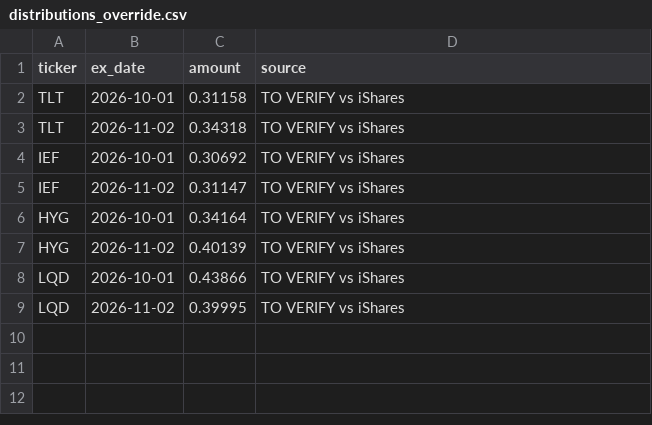
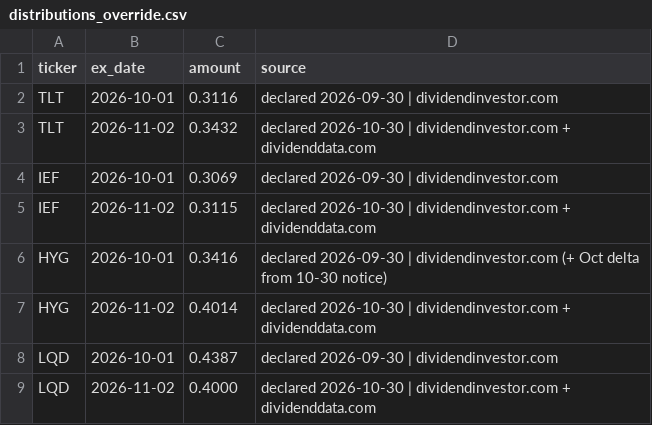
Before and after one commit to amankiitg/credit-trading-lab, a CSV file: data/distributions_override.csv, drawn as a sheet.

Commit message:
dividends: verify the override rows against the declared distributions
All eight amounts are replaced with the figures the fund actually declared, and
the source column now names where each one came from instead of "TO VERIFY".

The declared amounts are four decimals, and the previous values carried a fifth
that no public source publishes: stockanalysis's 0.43866 was its own 0.4387
rounded from a different direction. Every row therefore moves by at most $0.00005
-- a rounding correction, not a data error, but the declared figure is the one to
store, because a five-decimal value implies a precision the issuer never gave.

  ticker  ex-date      was       now      declared
  TLT     2026-10-01   0.31158   0.3116   2026-09-30
  TLT     2026-11-02   0.34318   0.3432   2026-10-30
  IEF     2026-10-01   0.30692   0.3069   2026-09-30
  IEF     2026-11-02   0.31147   0.3115   2026-10-30
  HYG     2026-10-01   0.34164   0.3416   2026-09-30
  HYG     2026-11-02   0.40139   0.4014   2026-10-30
  LQD     2026-10-01   0.43866   0.4387   2026-09-30
  LQD     2026-11-02   0.39995   0.4000   2026-10-30

Each row carries its record date and pay date as well: record 2026-10-01 payable
2026-10-06, and record 2026-11-02 payable 2026-11-05. The record date is the
ex-date the sleeve decomposition needs, because that is the session the
unadjusted close drops.

Corroboration. The November figures are confirmed by two independent sources
agreeing exactly (dividendinvestor.com and dividenddata.com: 0.3432, 0.3115,
0.4014; LQD agrees at 0.40 = 0.4000). The October figures come from the
declaration notice, which is a single source, and HYG's is cross-checked by
arithmetic: the 2026-10-30 notice records 0.4014 as an increase of $0.0598 over
the prior payment, and 0.4014 - 0.0598 = 0.3416 exactly. The iShares product
pages themselves were not reachable from this environment -- their distribution
CSV endpoint returns the marketing HTML rather than data -- so the issuer's own
sheet remains the outstanding check on the four October rows.

Effect on the provisional carry: the 2026-11-02 figure for the 2026-10-30 book
moves from -$436.15 to -$436.18. No other number in this PR depends on it.

Nothing else changes: no code, no test, no behaviour. The validation, the merge
order and the write order are as they were.

```diff
--- a/data/distributions_override.csv
+++ b/data/distributions_override.csv
@@ -1,9 +1,9 @@
 ticker,ex_date,amount,source
-TLT,2026-10-01,0.31158,TO VERIFY vs iShares
-TLT,2026-11-02,0.34318,TO VERIFY vs iShares
-IEF,2026-10-01,0.30692,TO VERIFY vs iShares
-IEF,2026-11-02,0.31147,TO VERIFY vs iShares
-HYG,2026-10-01,0.34164,TO VERIFY vs iShares
-HYG,2026-11-02,0.40139,TO VERIFY vs iShares
-LQD,2026-10-01,0.43866,TO VERIFY vs iShares
-LQD,2026-11-02,0.39995,TO VERIFY vs iShares
+TLT,2026-10-01,0.3116,declared 2026-09-30 | dividendinvestor.com
+TLT,2026-11-02,0.3432,declared 2026-10-30 | dividendinvestor.com + dividenddata.com
+IEF,2026-10-01,0.3069,declared 2026-09-30 | dividendinvestor.com
+IEF,2026-11-02,0.3115,declared 2026-10-30 | dividendinvestor.com + dividenddata.com
+HYG,2026-10-01,0.3416,declared 2026-09-30 | dividendinvestor.com (+ Oct delta from 10-30 notice)
+HYG,2026-11-02,0.4014,declared 2026-10-30 | dividendinvestor.com + dividenddata.com
+LQD,2026-10-01,0.4387,declared 2026-09-30 | dividendinvestor.com
+LQD,2026-11-02,0.4000,declared 2026-10-30 | dividendinvestor.com + dividenddata.com
```
